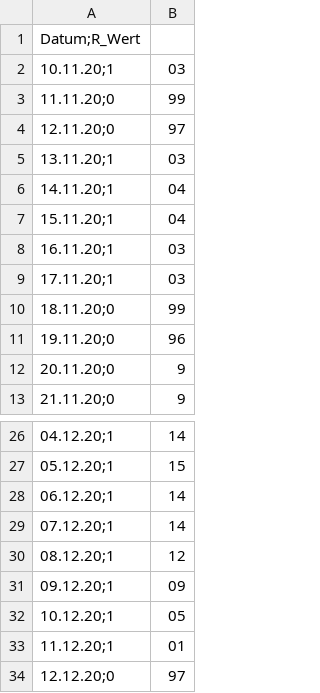
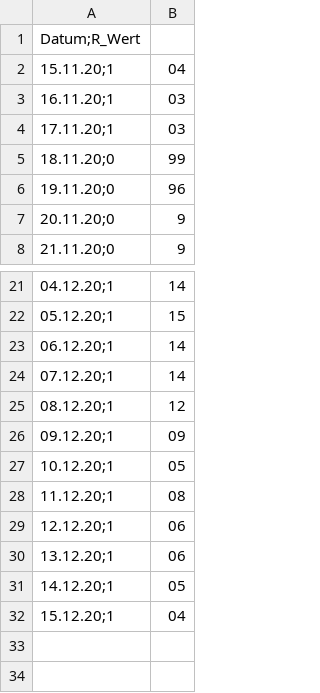
Before and after one commit to futurenowx/Covid19, a CSV file: intensiv_/data/act/r_wert.csv, drawn as a sheet; only a part is shown, gaps mark what is left out.

```diff
--- a/intensiv_/data/act/r_wert.csv
+++ b/intensiv_/data/act/r_wert.csv
@@ -1,7 +1,2 @@
 Datum;R_Wert
-10.11.20;1,03
-11.11.20;0,99
-12.11.20;0,97
-13.11.20;1,03
-14.11.20;1,04
 15.11.20;1,04
@@ -32,3 +27,6 @@
 10.12.20;1,05
-11.12.20;1,01
-12.12.20;0,97
+11.12.20;1,08
+12.12.20;1,06
+13.12.20;1,06
+14.12.20;1,05
+15.12.20;1,04
```
Also changed, not shown: intensiv_/data/act/german_conf_heald_death_data.csv, intensiv_/data/act/german_counties_conf_heald_death.csv, 2 other files.
